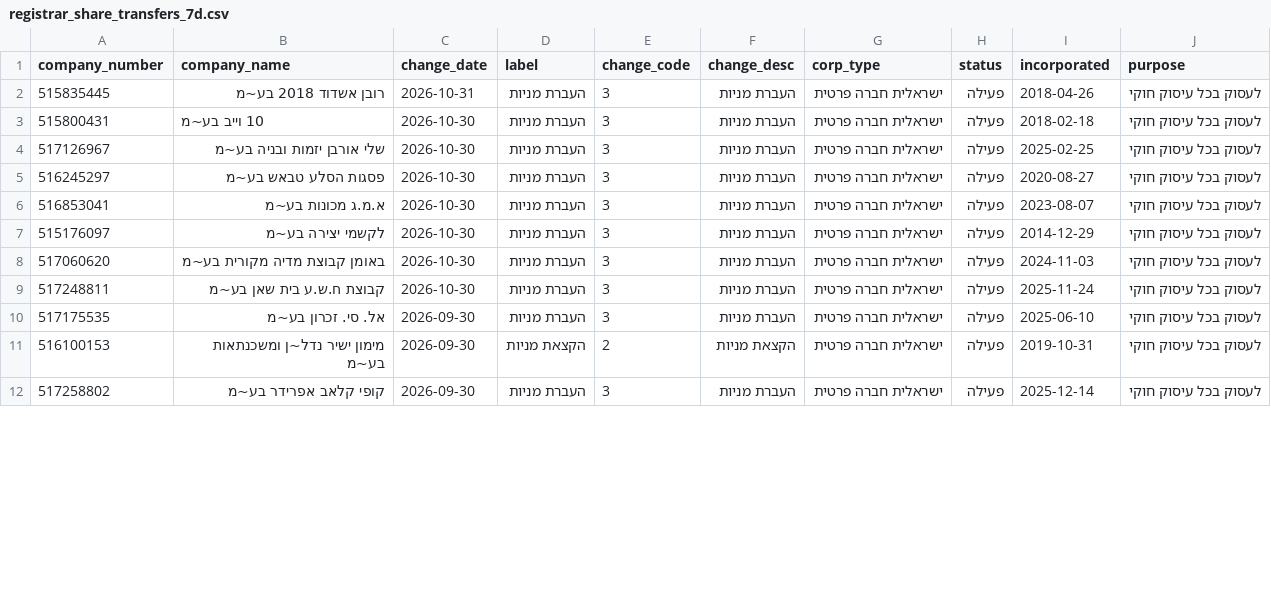
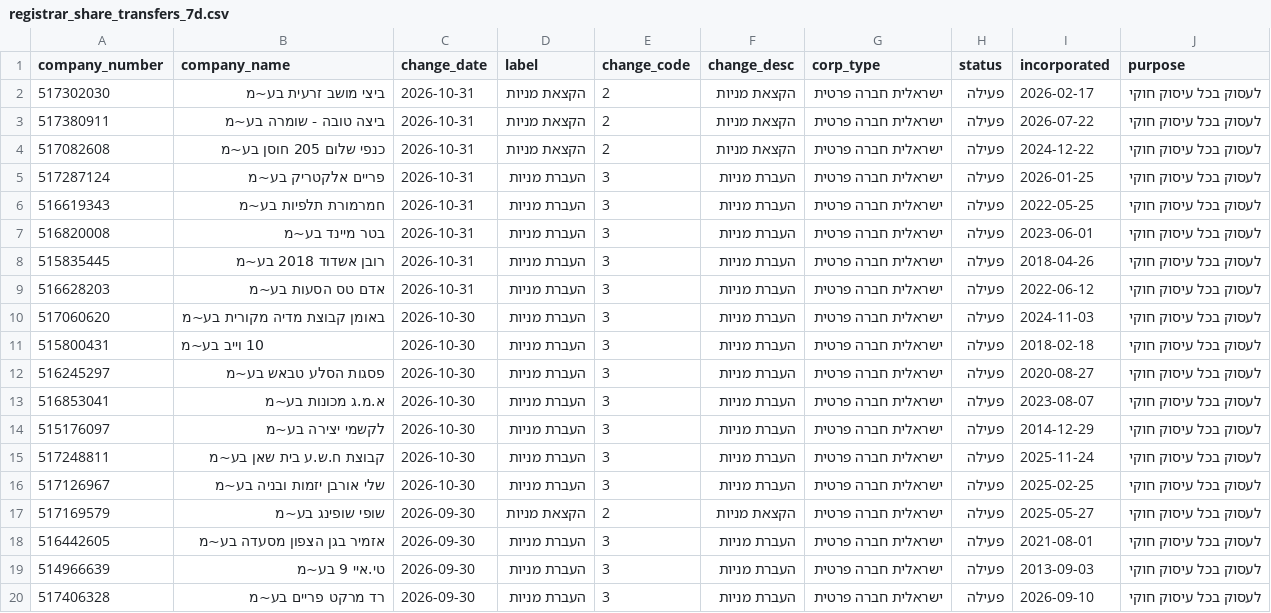
Before and after one commit to AvivRosario/rosario-feeds-data, a CSV file: data/latest/registrar_share_transfers_7d.csv, drawn as a sheet; only a part is shown; the shorter side is filled out with more unchanged rows; the diff covers the shown part only.

```diff
--- a/data/latest/registrar_share_transfers_7d.csv
+++ b/data/latest/registrar_share_transfers_7d.csv
@@ -1,5 +1,12 @@
 company_number,company_name,change_date,label,change_code,change_desc,corp_type,status,incorporated,purpose
+517302030,ביצי מושב זרעית בע~מ,2026-10-31,הקצאת מניות,2,הקצאת מניות,ישראלית חברה פרטית,פעילה,2026-02-17,לעסוק בכל עיסוק חוקי
+517380911,ביצה טובה - שומרה בע~מ,2026-10-31,הקצאת מניות,2,הקצאת מניות,ישראלית חברה פרטית,פעילה,2026-07-22,לעסוק בכל עיסוק חוקי
+517082608,כנפי שלום 205 חוסן  בע~מ,2026-10-31,הקצאת מניות,2,הקצאת מניות,ישראלית חברה פרטית,פעילה,2024-12-22,לעסוק בכל עיסוק חוקי
+517287124,פריים אלקטריק בע~מ,2026-10-31,העברת מניות,3,העברת מניות,ישראלית חברה פרטית,פעילה,2026-01-25,לעסוק בכל עיסוק חוקי
+516619343,חמרמורת תלפיות בע~מ,2026-10-31,העברת מניות,3,העברת מניות,ישראלית חברה פרטית,פעילה,2022-05-25,לעסוק בכל עיסוק חוקי
+516820008,בטר מיינד  בע~מ,2026-10-31,העברת מניות,3,העברת מניות,ישראלית חברה פרטית,פעילה,2023-06-01,לעסוק בכל עיסוק חוקי
 515835445,רובן אשדוד 2018  בע~מ,2026-10-31,העברת מניות,3,העברת מניות,ישראלית חברה פרטית,פעילה,2018-04-26,לעסוק בכל עיסוק חוקי
+516628203,אדם טס הסעות  בע~מ,2026-10-31,העברת מניות,3,העברת מניות,ישראלית חברה פרטית,פעילה,2022-06-12,לעסוק בכל עיסוק חוקי
+517060620,באומן קבוצת מדיה מקורית  בע~מ,2026-10-30,העברת מניות,3,העברת מניות,ישראלית חברה פרטית,פעילה,2024-11-03,לעסוק בכל עיסוק חוקי
 515800431,10 וייב  בע~מ,2026-10-30,העברת מניות,3,העברת מניות,ישראלית חברה פרטית,פעילה,2018-02-18,לעסוק בכל עיסוק חוקי
-517126967,שלי אורבן יזמות ובניה בע~מ,2026-10-30,העברת מניות,3,העברת מניות,ישראלית חברה פרטית,פעילה,2025-02-25,לעסוק בכל עיסוק חוקי
 516245297,פסגות הסלע טבאש  בע~מ,2026-10-30,העברת מניות,3,העברת מניות,ישראלית חברה פרטית,פעילה,2020-08-27,לעסוק בכל עיסוק חוקי
@@ -7,3 +14,7 @@
 515176097,לקשמי יצירה בע~מ,2026-10-30,העברת מניות,3,העברת מניות,ישראלית חברה פרטית,פעילה,2014-12-29,לעסוק בכל עיסוק חוקי
-517060620,באומן קבוצת מדיה מקורית  בע~מ,2026-10-30,העברת מניות,3,העברת מניות,ישראלית חברה פרטית,פעילה,2024-11-03,לעסוק בכל עיסוק חוקי
 517248811,קבוצת ח.ש.ע בית שאן בע~מ,2026-10-30,העברת מניות,3,העברת מניות,ישראלית חברה פרטית,פעילה,2025-11-24,לעסוק בכל עיסוק חוקי
+517126967,שלי אורבן יזמות ובניה בע~מ,2026-10-30,העברת מניות,3,העברת מניות,ישראלית חברה פרטית,פעילה,2025-02-25,לעסוק בכל עיסוק חוקי
+517169579,שופי שופינג בע~מ,2026-09-30,הקצאת מניות,2,הקצאת מניות,ישראלית חברה פרטית,פעילה,2025-05-27,לעסוק בכל עיסוק חוקי
+516442605,אזמיר בגן הצפון מסעדה  בע~מ,2026-09-30,העברת מניות,3,העברת מניות,ישראלית חברה פרטית,פעילה,2021-08-01,לעסוק בכל עיסוק חוקי
+514966639,טי.איי 9 בע~מ,2026-09-30,העברת מניות,3,העברת מניות,ישראלית חברה פרטית,פעילה,2013-09-03,לעסוק בכל עיסוק חוקי
+517406328,רד מרקט פריים בע~מ,2026-09-30,העברת מניות,3,העברת מניות,ישראלית חברה פרטית,פעילה,2026-09-10,לעסוק בכל עיסוק חוקי
```
Also changed, not shown: 27 moved rows elsewhere in this file, data/latest/mr_exemptions_large.csv, data/latest/municipal_documents.csv, 13 other files.
